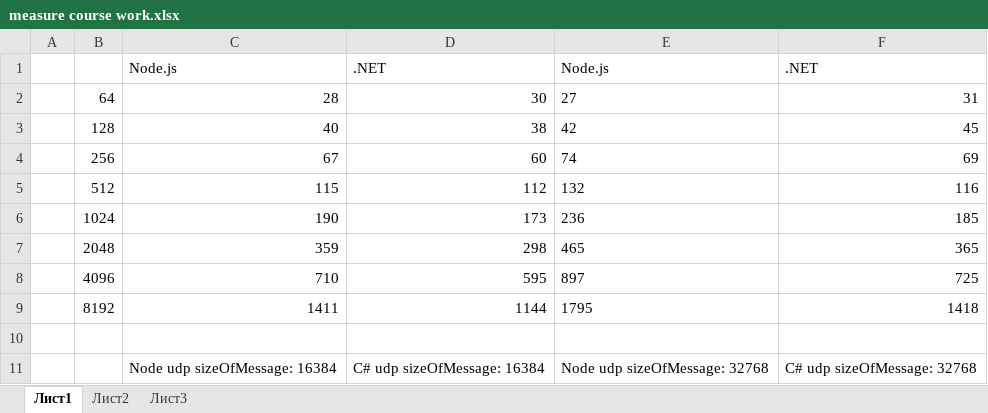
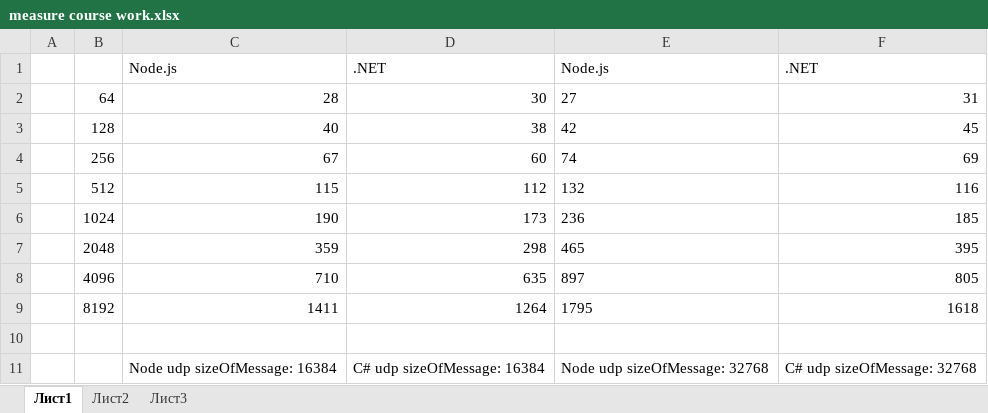
Before and after one commit to prototype9449/CourseWork, an Excel workbook: measure course work.xlsx, sheet Лист1, drawn as a sheet; values as stored, in another font and other column widths than the file's, no borders; charts and pictures not drawn; the diff names each change by its address in the sheet, - before the commit and + after, or states it on an @@ line.

```diff
--- a/measure course work.xlsx (sheet Лист1)
+++ b/measure course work.xlsx (sheet Лист1)
-F7: 365
+F7: 395
-D8: 595
+D8: 635
-F8: 725
+F8: 805
-D9: 1144
+D9: 1264
-F9: 1418
+F9: 1618
```
Also changed, not shown: sheet Лист2, charts or pictures, 3 other files.
